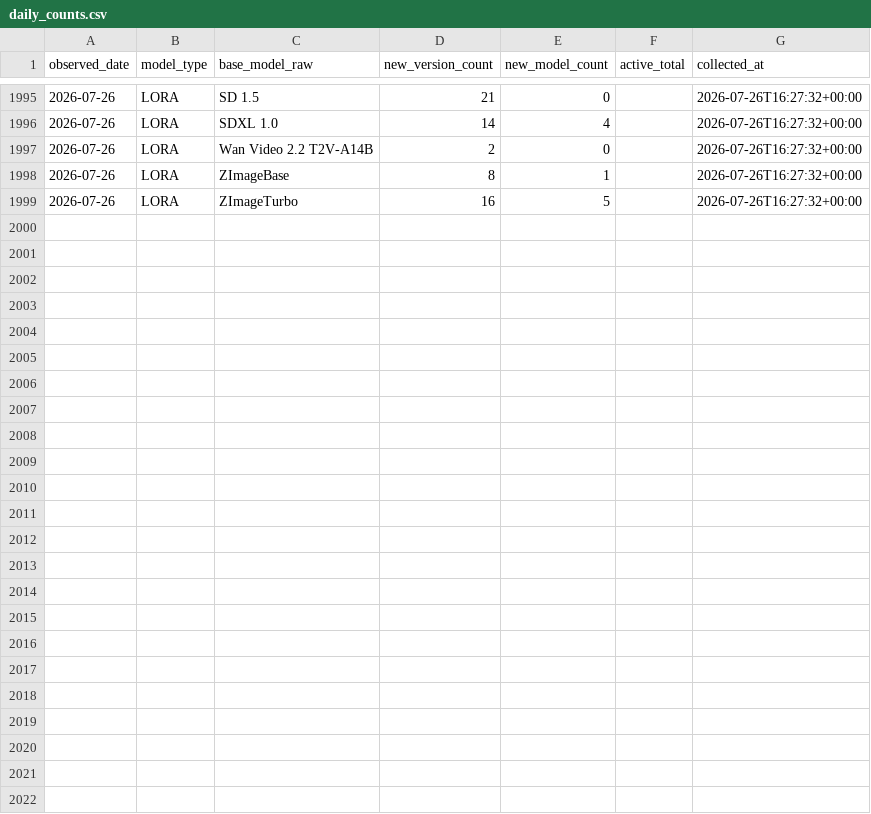
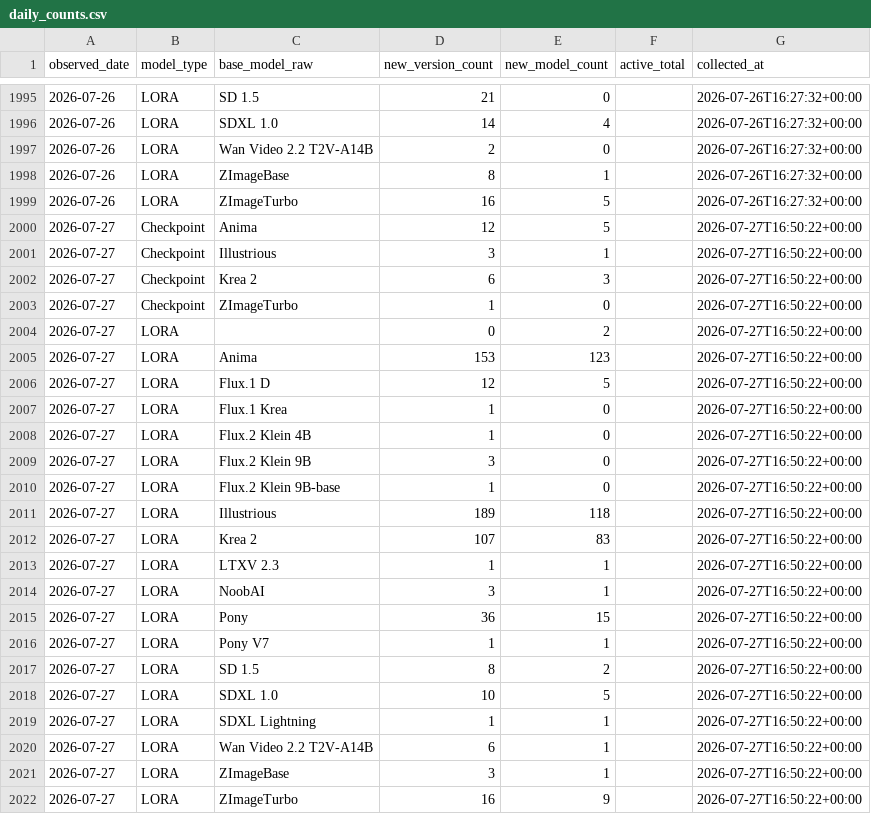
Before and after one commit to Shiba-2-shiba/civiresearch-experimental, a CSV file: data/daily_counts.csv, drawn as a sheet; only a part is shown, gaps mark what is left out.

```diff
--- a/data/daily_counts.csv
+++ b/data/daily_counts.csv
@@ -1999 +1999,24 @@ observed_date,model_type,base_model_raw,new_version_count,new_model_count,active
 2026-07-26,LORA,ZImageTurbo,16,5,,2026-07-26T16:27:32+00:00
+2026-07-27,Checkpoint,Anima,12,5,,2026-07-27T16:50:22+00:00
+2026-07-27,Checkpoint,Illustrious,3,1,,2026-07-27T16:50:22+00:00
+2026-07-27,Checkpoint,Krea 2,6,3,,2026-07-27T16:50:22+00:00
+2026-07-27,Checkpoint,ZImageTurbo,1,0,,2026-07-27T16:50:22+00:00
+2026-07-27,LORA,,0,2,,2026-07-27T16:50:22+00:00
+2026-07-27,LORA,Anima,153,123,,2026-07-27T16:50:22+00:00
+2026-07-27,LORA,Flux.1 D,12,5,,2026-07-27T16:50:22+00:00
+2026-07-27,LORA,Flux.1 Krea,1,0,,2026-07-27T16:50:22+00:00
+2026-07-27,LORA,Flux.2 Klein 4B,1,0,,2026-07-27T16:50:22+00:00
+2026-07-27,LORA,Flux.2 Klein 9B,3,0,,2026-07-27T16:50:22+00:00
+2026-07-27,LORA,Flux.2 Klein 9B-base,1,0,,2026-07-27T16:50:22+00:00
+2026-07-27,LORA,Illustrious,189,118,,2026-07-27T16:50:22+00:00
+2026-07-27,LORA,Krea 2,107,83,,2026-07-27T16:50:22+00:00
+2026-07-27,LORA,LTXV 2.3,1,1,,2026-07-27T16:50:22+00:00
+2026-07-27,LORA,NoobAI,3,1,,2026-07-27T16:50:22+00:00
+2026-07-27,LORA,Pony,36,15,,2026-07-27T16:50:22+00:00
+2026-07-27,LORA,Pony V7,1,1,,2026-07-27T16:50:22+00:00
+2026-07-27,LORA,SD 1.5,8,2,,2026-07-27T16:50:22+00:00
+2026-07-27,LORA,SDXL 1.0,10,5,,2026-07-27T16:50:22+00:00
+2026-07-27,LORA,SDXL Lightning,1,1,,2026-07-27T16:50:22+00:00
+2026-07-27,LORA,Wan Video 2.2 T2V-A14B,6,1,,2026-07-27T16:50:22+00:00
+2026-07-27,LORA,ZImageBase,3,1,,2026-07-27T16:50:22+00:00
+2026-07-27,LORA,ZImageTurbo,16,9,,2026-07-27T16:50:22+00:00
```
Also changed, not shown: data/exports/base_model_audit.csv, data/exports/monthly_counts.csv, 2 other files.
